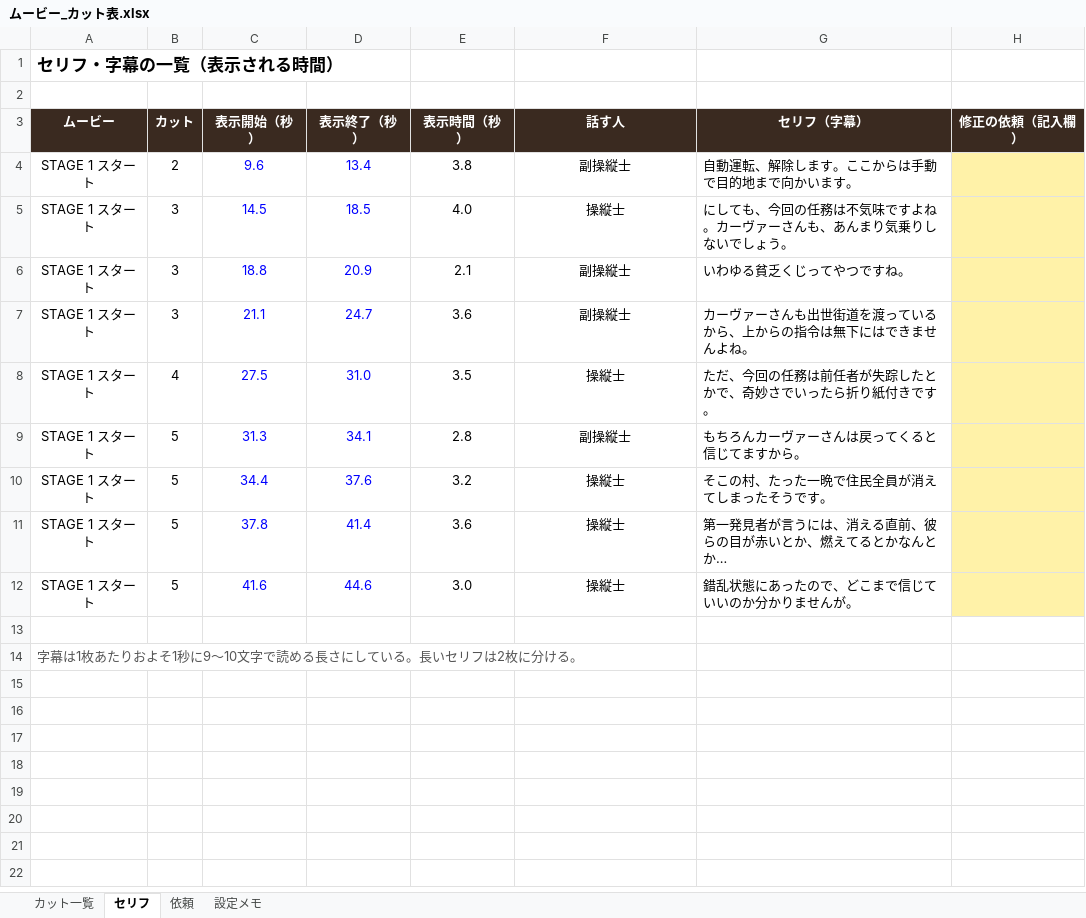
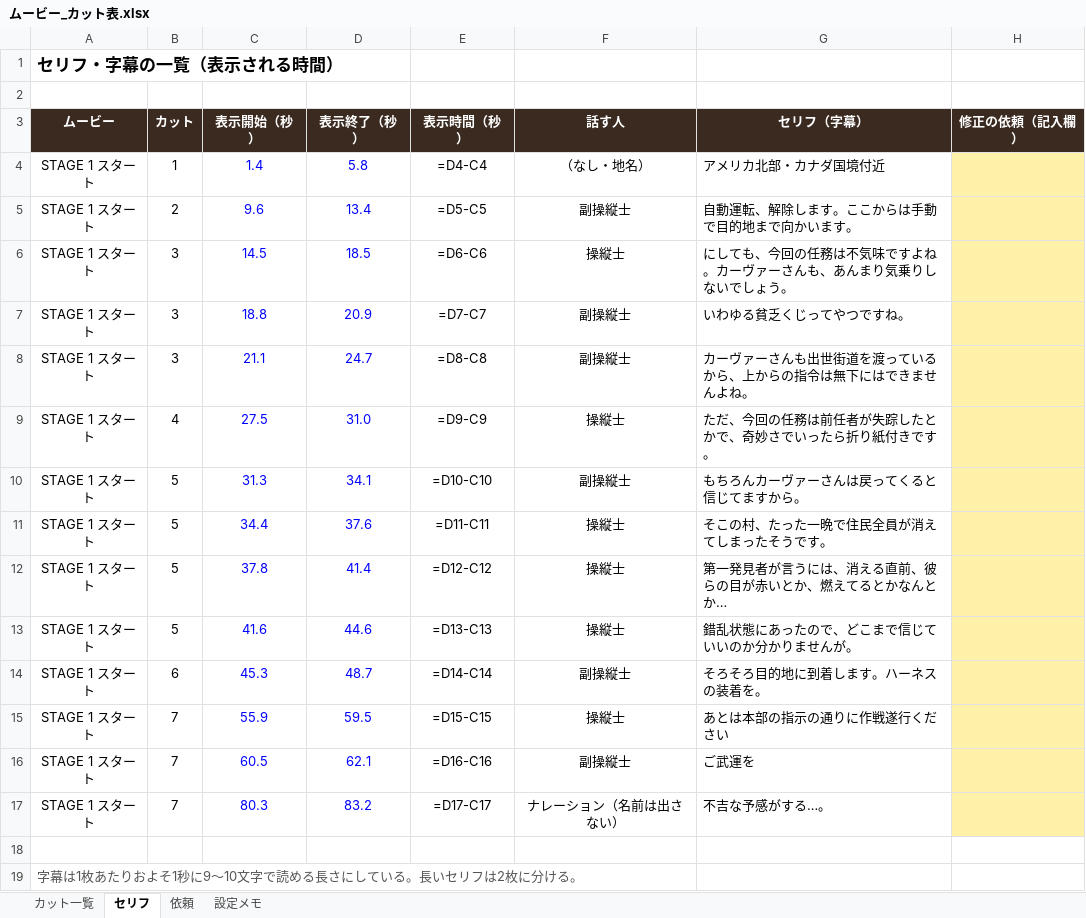
Before and after one commit to ryodai426/Crimsonhollow-, an Excel workbook: docs/ムービー_カット表.xlsx, sheet セリフ, drawn as a sheet; values as stored, in another font and other column widths than the file's, no borders; formulas without a stored value are shown as written; addresses are those after the commit; the diff names each change by its address in the sheet, - before the commit and + after, or states it on an @@ line.

```diff
--- a/docs/ムービー_カット表.xlsx (sheet セリフ)
+++ b/docs/ムービー_カット表.xlsx (sheet セリフ)
+row 4: STAGE 1 スタート | 1 | 1.4 | 5.8 | =D4-C4 | （なし・地名） | アメリカ北部・カナダ国境付近
-E5 (表示時間（秒）): 3.8
+E5 (表示時間（秒）): =D5-C5
-E6 (表示時間（秒）): 4.0
+E6 (表示時間（秒）): =D6-C6
-E7 (表示時間（秒）): 2.1
+E7 (表示時間（秒）): =D7-C7
-E8 (表示時間（秒）): 3.6
+E8 (表示時間（秒）): =D8-C8
-E9 (表示時間（秒）): 3.5
+E9 (表示時間（秒）): =D9-C9
-E10 (表示時間（秒）): 2.8
+E10 (表示時間（秒）): =D10-C10
-E11 (表示時間（秒）): 3.2
+E11 (表示時間（秒）): =D11-C11
-E12 (表示時間（秒）): 3.6
+E12 (表示時間（秒）): =D12-C12
-E13 (表示時間（秒）): 3.0
+E13 (表示時間（秒）): =D13-C13
+row 14: STAGE 1 スタート | 6 | 45.3 | 48.7 | =D14-C14 | 副操縦士 | そろそろ目的地に到着します。ハーネスの装着を。
+row 15: STAGE 1 スタート | 7 | 55.9 | 59.5 | =D15-C15 | 操縦士 | あとは本部の指示の通りに作戦遂行ください
+row 16: STAGE 1 スタート | 7 | 60.5 | 62.1 | =D16-C16 | 副操縦士 | ご武運を
+row 17: STAGE 1 スタート | 7 | 80.3 | 83.2 | =D17-C17 | ナレーション（名前は出さない） | 不吉な予感がする…。
```
Also changed, not shown: sheet カット一覧, sheet 設定メモ, 3 other files.
